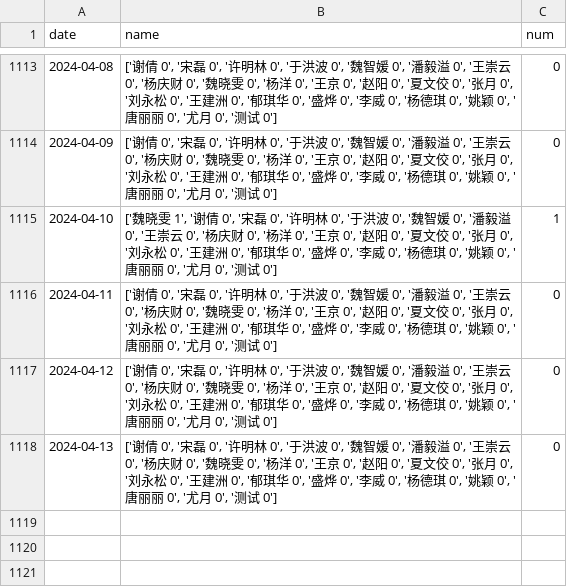
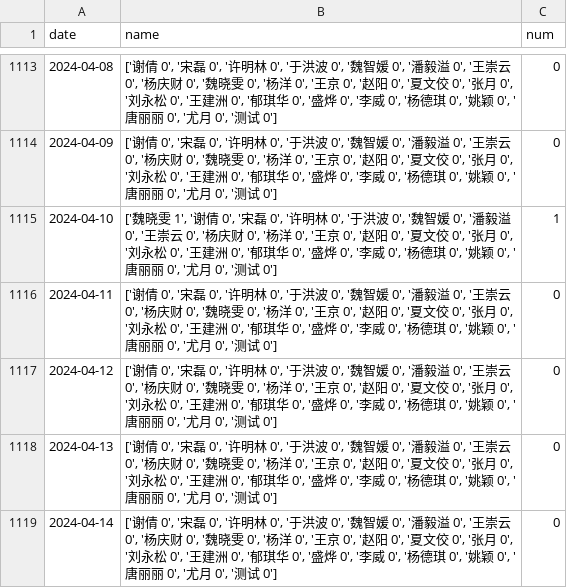
Before and after one commit to waltergas/xqyy, a CSV file: xq.csv, drawn as a sheet; only a part is shown, gaps mark what is left out.

```diff
--- a/xq.csv
+++ b/xq.csv
@@ -1118 +1118,2 @@ date,name,num
 2024-04-13,"['谢倩 0', '宋磊 0', '许明林 0', '于洪波 0', '魏智媛 0', '潘毅溢 0', '王崇云 0', '杨庆财 0', '魏晓雯 0', '杨洋 0', '王京 0', '赵阳 0', '夏文佼 0', '张月 0', '刘永松 0', '王建洲 0', '郁琪华 0', '盛烨 0', '李威 0', '杨德琪 0', '姚颖 0', '唐丽丽 0', '尤月 0', '测试 0']",0
+2024-04-14,"['谢倩 0', '宋磊 0', '许明林 0', '于洪波 0', '魏智媛 0', '潘毅溢 0', '王崇云 0', '杨庆财 0', '魏晓雯 0', '杨洋 0', '王京 0', '赵阳 0', '夏文佼 0', '张月 0', '刘永松 0', '王建洲 0', '郁琪华 0', '盛烨 0', '李威 0', '杨德琪 0', '姚颖 0', '唐丽丽 0', '尤月 0', '测试 0']",0
```
Also changed, not shown: 1 other file.
